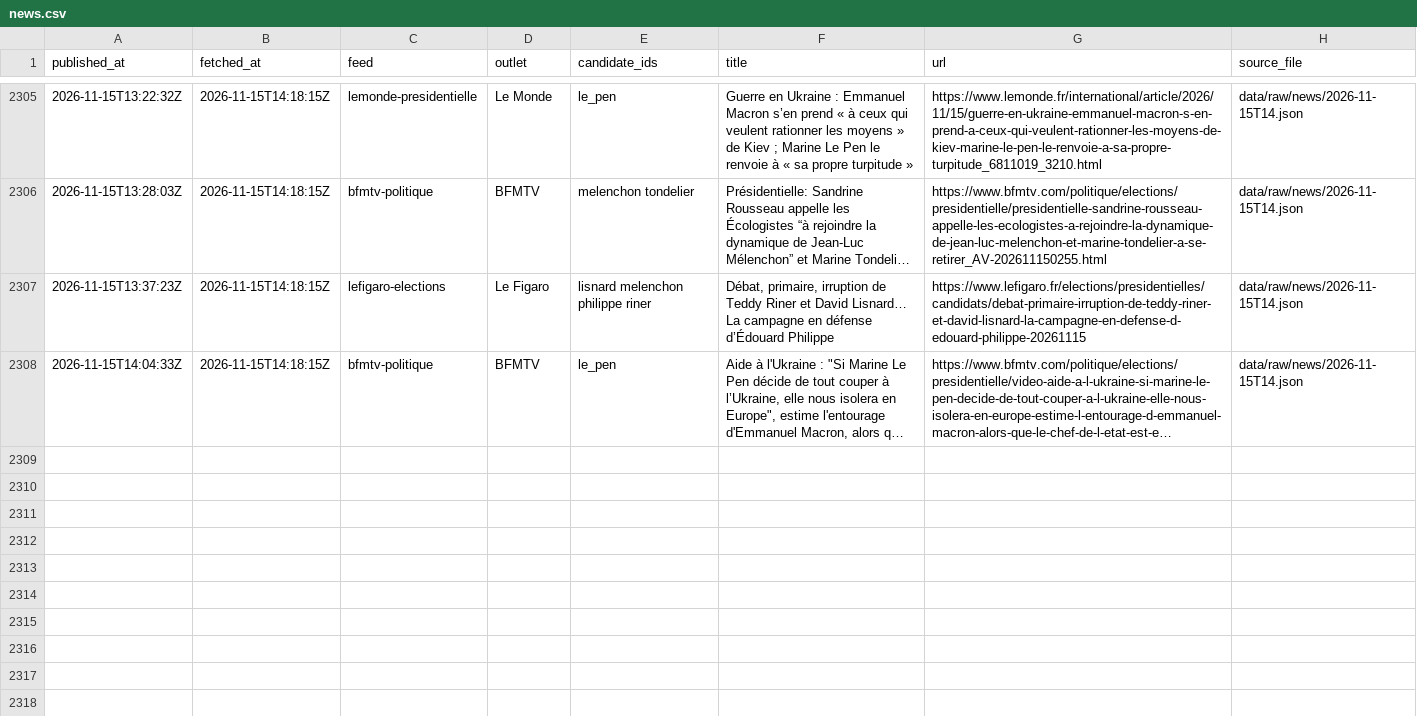
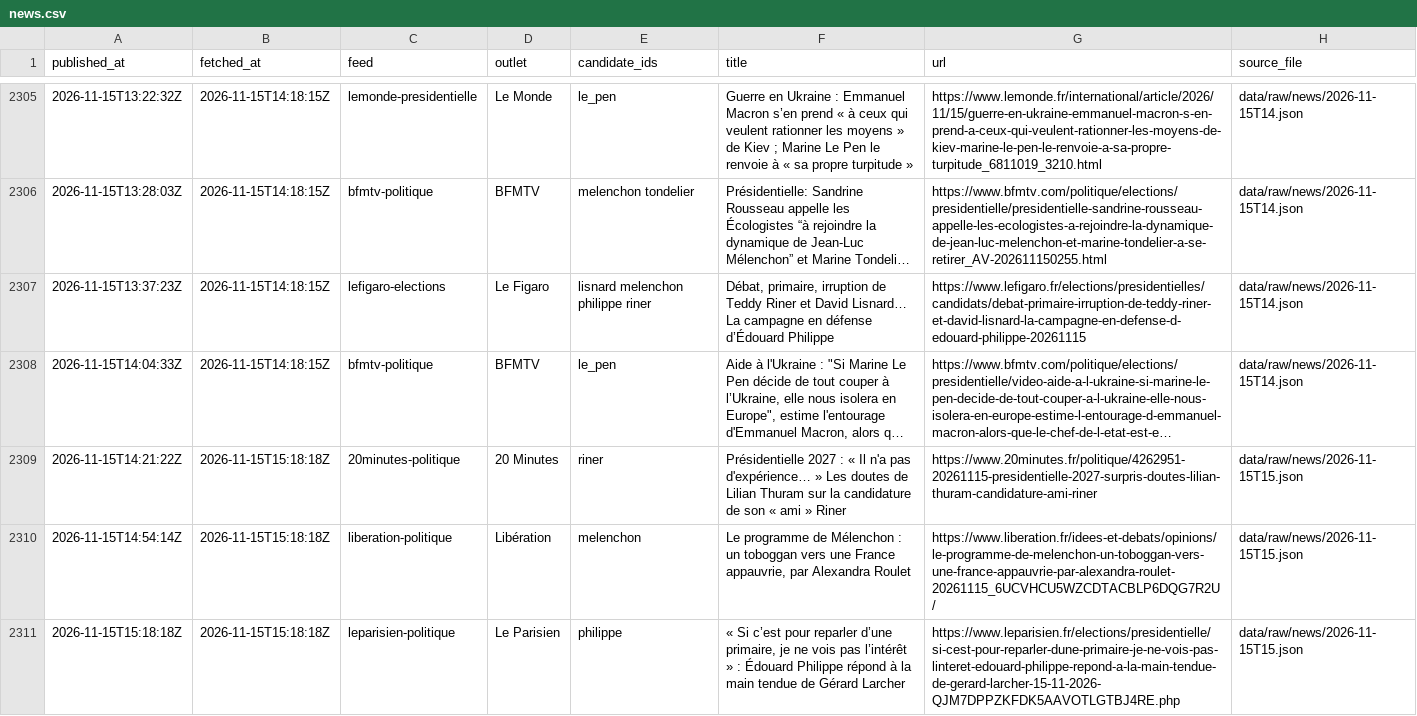
Before and after one commit to Hebilicious/fr2027-forecaster, a CSV file: data/clean/news.csv, drawn as a sheet; only a part is shown, gaps mark what is left out; long unchanged cells end in …; the diff names each change by its address in the sheet, - before the commit and + after, or states it on an @@ line.

```diff
--- a/data/clean/news.csv
+++ b/data/clean/news.csv
+row 2309: 2026-11-15T14:21:22Z | 2026-11-15T15:18:18Z | 20minutes-politique | 20 Minutes | riner | Présidentielle 2027 : « Il n'a pas d'expérience… » Les doutes de Lilian Thuram sur la candidature de son « ami » Riner | https://www.20minutes.fr/politique/4262951-20261115-presidentielle-2027-surpris-doutes-lilian-thuram-candidature-ami-riner | data/raw/news/2026-11-15T15.json
+row 2310: 2026-11-15T14:54:14Z | 2026-11-15T15:18:18Z | liberation-politique | Libération | melenchon | Le programme de Mélenchon : un toboggan vers une France appauvrie, par Alexandra Roulet | https://www.liberation.fr/idees-et-debats/opinions/le-programme-de-melenchon-un-toboggan-vers-une-france-appauvrie-par-alexandra-roulet-20261115_6UCVHCU5WZCDTACBLP6DQG7R2U/ | data/raw/news/2026-11-15T15.json
+row 2311: 2026-11-15T15:18:18Z | 2026-11-15T15:18:18Z | leparisien-politique | Le Parisien | philippe | « Si c’est pour reparler d’une primaire, je ne vois pas l’intérêt » : Édouard Philippe répond à la main tendue de Gérard Larcher | https://www.leparisien.fr/elections/presidentielle/si-cest-pour-reparler-dune-primaire-je-ne-vois-pas-linteret-edouard-philippe-repond-a-la-main-tendue-de-gerard-larcher-15-11-2026-QJM7DPPZKFDK5AAVOTLGTBJ4RE.php | data/raw/news/2026-11-15T15.json
```
Also changed, not shown: 5 other files.
